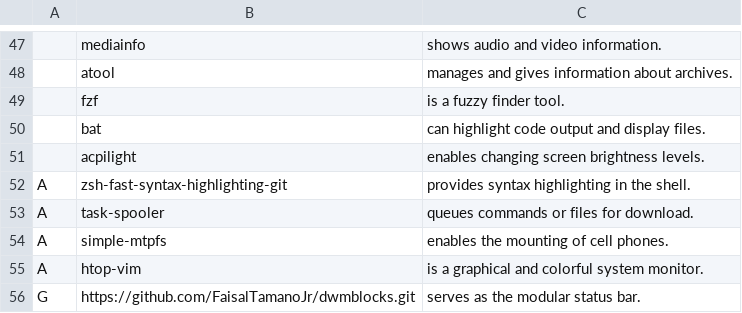
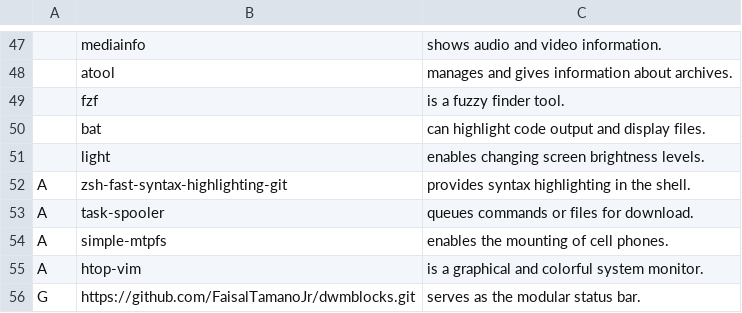
Before and after one commit to FaisalTamanoJr/LARBS, a CSV file: progs.csv, drawn as a sheet; only a part is shown, gaps mark what is left out; the diff names each change by its address in the sheet, - before the commit and + after, or states it on an @@ line.

Commit message:
changed acpi light to light

```diff
--- a/progs.csv
+++ b/progs.csv
-B51: acpilight
+B51: light
```
